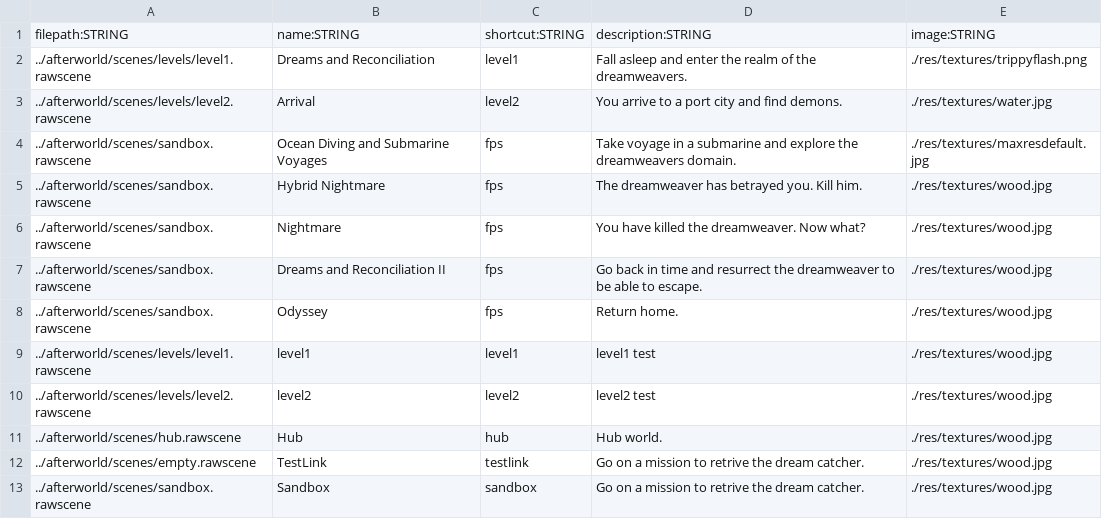
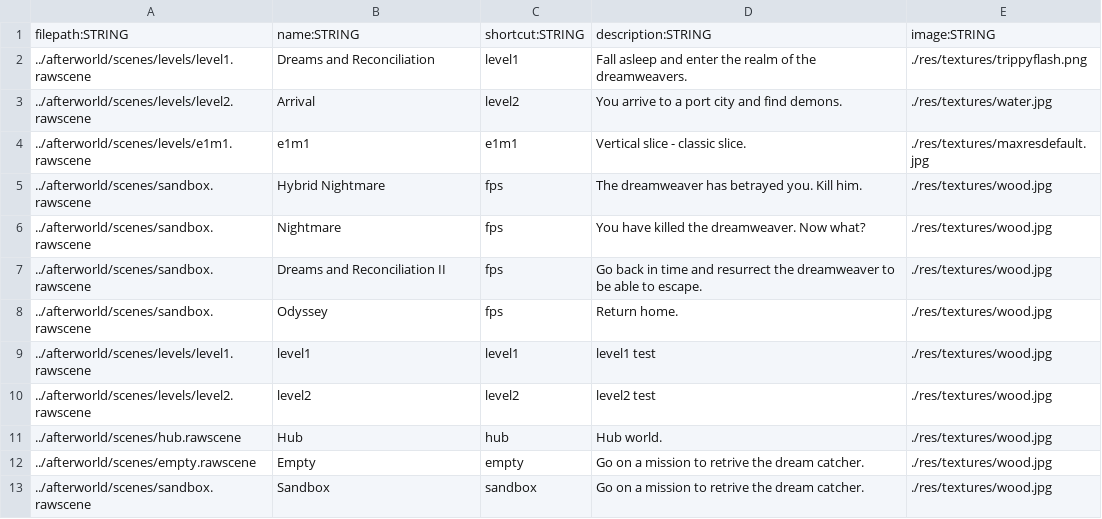
Before and after one commit to BradfordMedeiros/afterworld, a CSV file: data/levels.csv, drawn as a sheet.

Commit message:
vertical slice start

```diff
--- a/data/levels.csv
+++ b/data/levels.csv
@@ -3,3 +3,3 @@ filepath:STRING,name:STRING,shortcut:STRING,description:STRING,image:STRING
 ../afterworld/scenes/levels/level2.rawscene,Arrival,level2,You arrive to a port city and find demons.,./res/textures/water.jpg
-../afterworld/scenes/sandbox.rawscene,Ocean Diving and Submarine Voyages,fps,Take voyage in a submarine and explore the dreamweavers domain.,./res/textures/maxresdefault.jpg
+../afterworld/scenes/levels/e1m1.rawscene,e1m1,e1m1,Vertical slice - classic slice. ,./res/textures/maxresdefault.jpg
 ../afterworld/scenes/sandbox.rawscene,Hybrid Nightmare,fps,The dreamweaver has betrayed you.  Kill him.,./res/textures/wood.jpg
@@ -11,3 +11,3 @@ filepath:STRING,name:STRING,shortcut:STRING,description:STRING,image:STRING
 ../afterworld/scenes/hub.rawscene,Hub,hub,Hub world.,./res/textures/wood.jpg
-../afterworld/scenes/empty.rawscene,TestLink,testlink,Go on a mission to retrive the dream catcher.,./res/textures/wood.jpg
+../afterworld/scenes/empty.rawscene,Empty,empty,Go on a mission to retrive the dream catcher.,./res/textures/wood.jpg
 ../afterworld/scenes/sandbox.rawscene,Sandbox,sandbox,Go on a mission to retrive the dream catcher.,./res/textures/wood.jpg
```
Also changed, not shown: 2 other files.
